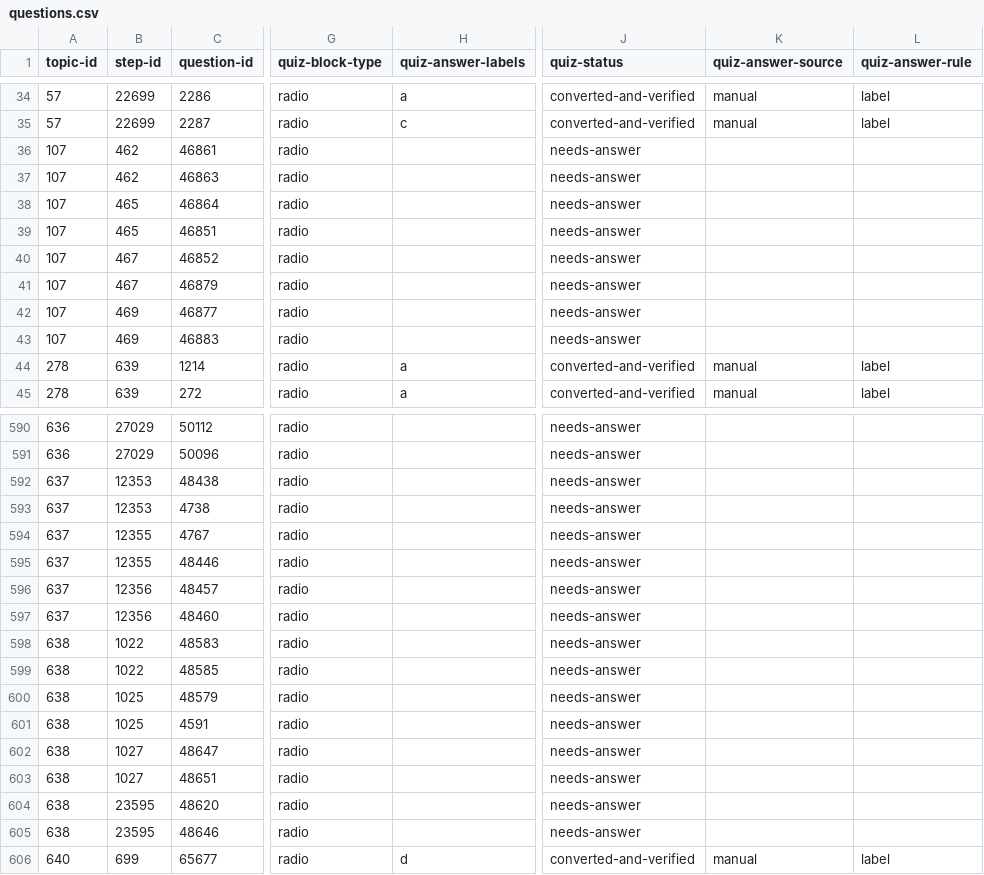
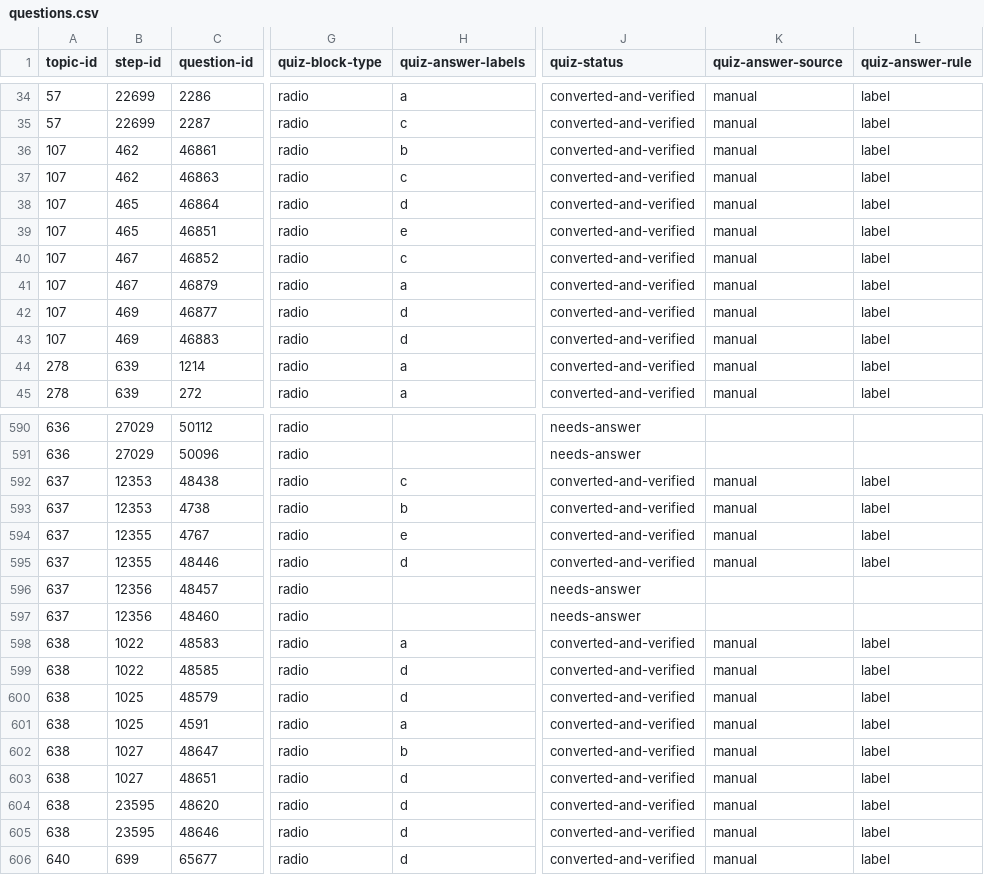
Before and after one commit to commotum/study, a CSV file: vault/MA/Single-Variable-Calculus/questions.csv, drawn as a sheet; only a part is shown, gaps mark what is left out; the diff covers the shown part only; the diff names each change by its address in the sheet, - before the commit and + after, or states it on an @@ line.

```diff
--- a/vault/MA/Single-Variable-Calculus/questions.csv
+++ b/vault/MA/Single-Variable-Calculus/questions.csv
-H36 (quiz-answer-labels): (empty)
+H36 (quiz-answer-labels): b
-J36:J43 (quiz-status): needs-answer
+J36:J43 (quiz-status): converted-and-verified
-K36:K43 (quiz-answer-source): (empty)
+K36:K43 (quiz-answer-source): manual
-L36:L43 (quiz-answer-rule): (empty)
+L36:L43 (quiz-answer-rule): label
-H37 (quiz-answer-labels): (empty)
+H37 (quiz-answer-labels): c
-H38 (quiz-answer-labels): (empty)
+H38 (quiz-answer-labels): d
-H39 (quiz-answer-labels): (empty)
+H39 (quiz-answer-labels): e
-H40 (quiz-answer-labels): (empty)
+H40 (quiz-answer-labels): c
-H41 (quiz-answer-labels): (empty)
+H41 (quiz-answer-labels): a
-H42:H43 (quiz-answer-labels): (empty)
+H42:H43 (quiz-answer-labels): d
-H592 (quiz-answer-labels): (empty)
+H592 (quiz-answer-labels): c
-J592:J595 (quiz-status): needs-answer
+J592:J595 (quiz-status): converted-and-verified
-K592:K595 (quiz-answer-source): (empty)
+K592:K595 (quiz-answer-source): manual
-L592:L595 (quiz-answer-rule): (empty)
+L592:L595 (quiz-answer-rule): label
-H593 (quiz-answer-labels): (empty)
+H593 (quiz-answer-labels): b
-H594 (quiz-answer-labels): (empty)
+H594 (quiz-answer-labels): e
-H595 (quiz-answer-labels): (empty)
+H595 (quiz-answer-labels): d
-H598 (quiz-answer-labels): (empty)
+H598 (quiz-answer-labels): a
-J598:J605 (quiz-status): needs-answer
+J598:J605 (quiz-status): converted-and-verified
-K598:K605 (quiz-answer-source): (empty)
+K598:K605 (quiz-answer-source): manual
-L598:L605 (quiz-answer-rule): (empty)
+L598:L605 (quiz-answer-rule): label
-H599:H600 (quiz-answer-labels): (empty)
+H599:H600 (quiz-answer-labels): d
-H601 (quiz-answer-labels): (empty)
+H601 (quiz-answer-labels): a
-H602 (quiz-answer-labels): (empty)
+H602 (quiz-answer-labels): b
-H603:H605 (quiz-answer-labels): (empty)
+H603:H605 (quiz-answer-labels): d
```
Also changed, not shown: 112 edited cells elsewhere in this file, 39 other files.
